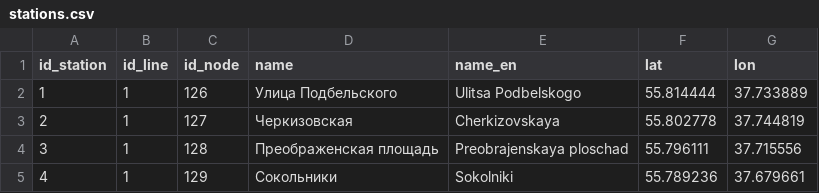
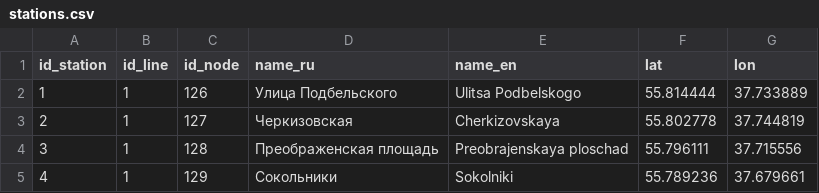
Before and after one commit to nextgis/metro4all, a CSV file: data/msk/stations.csv, drawn as a sheet; only a part is shown.

Commit message:
Update stations.csv
add _ru

```diff
--- a/data/msk/stations.csv
+++ b/data/msk/stations.csv
@@ -1,2 +1,2 @@
-id_station;id_line;id_node;name;name_en;lat;lon
+id_station;id_line;id_node;name_ru;name_en;lat;lon
 1;1;126;Улица Подбельского;Ulitsa Podbelskogo;55.814444;37.733889
```
